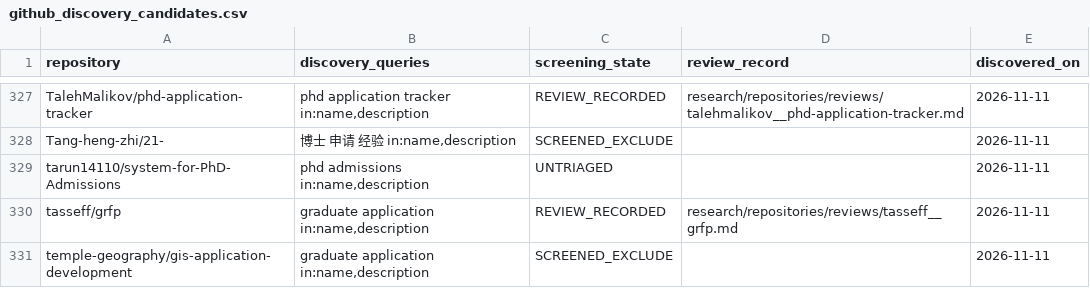
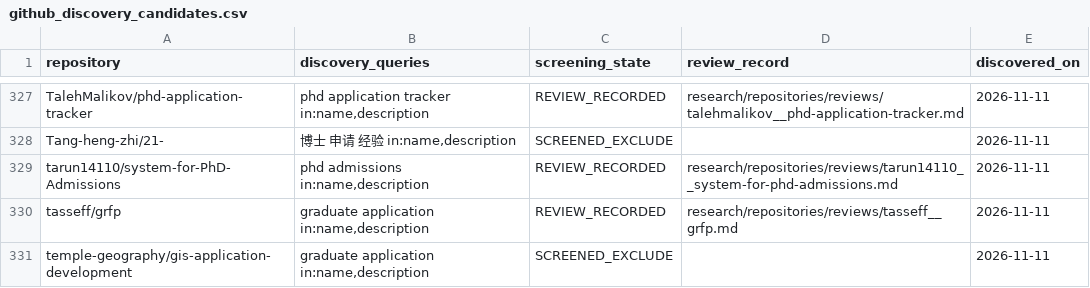
Before and after one commit to Armanasq/phd_application, a CSV file: data/github_discovery_candidates.csv, drawn as a sheet; only a part is shown, gaps mark what is left out.

Commit message:
research: reconcile Java servlet PhD admissions review with candidate inventory

```diff
--- a/data/github_discovery_candidates.csv
+++ b/data/github_discovery_candidates.csv
@@ -328,3 +328,3 @@
 "Tang-heng-zhi/21-","博士 申请 经验 in:name,description","SCREENED_EXCLUDE","","2026-11-11"
-"tarun14110/system-for-PhD-Admissions","phd admissions in:name,description","UNTRIAGED","","2026-11-11"
+"tarun14110/system-for-PhD-Admissions","phd admissions in:name,description","REVIEW_RECORDED","research/repositories/reviews/tarun14110__system-for-phd-admissions.md","2026-11-11"
 "tasseff/grfp","graduate application in:name,description","REVIEW_RECORDED","research/repositories/reviews/tasseff__grfp.md","2026-11-11"
```
